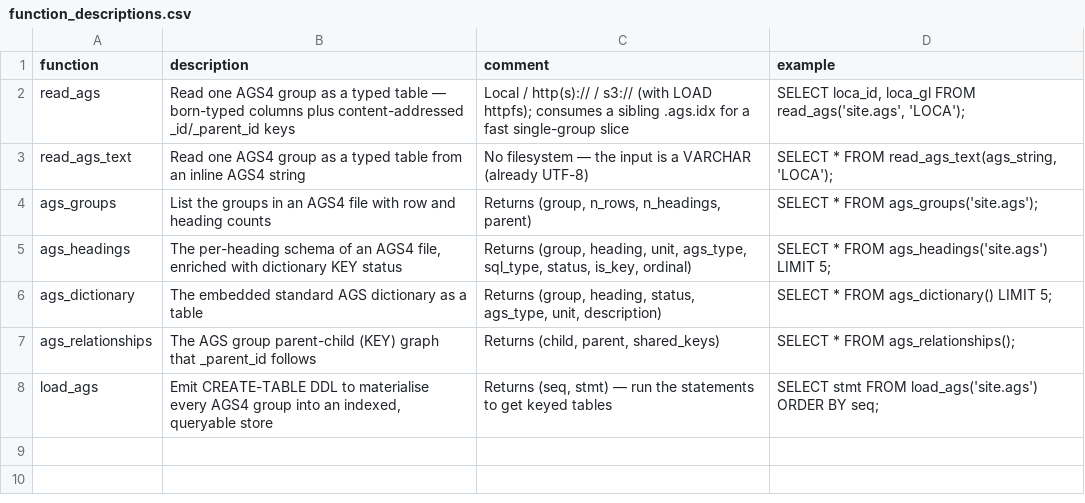
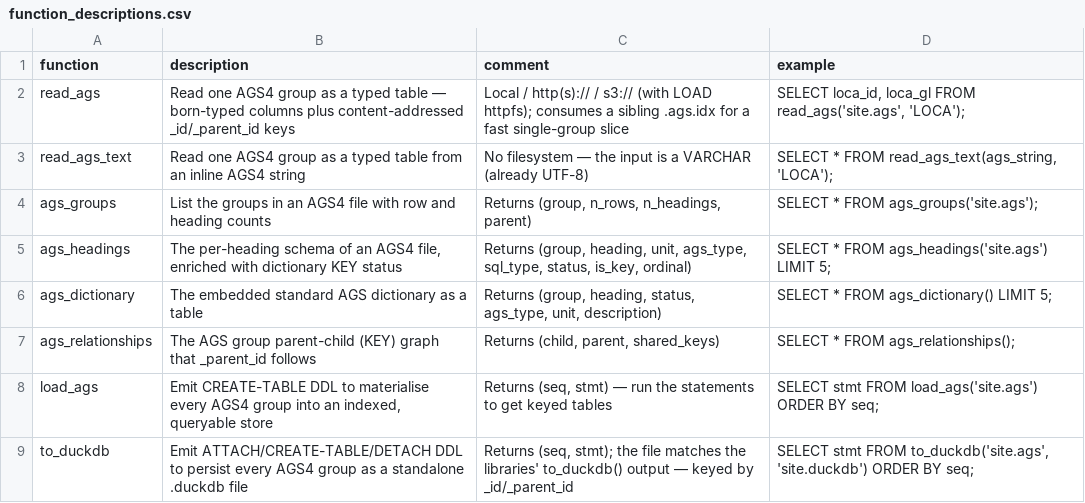
Before and after one commit to niko86/laterite-duckdb, a CSV file: docs/function_descriptions.csv, drawn as a sheet; the diff names each change by its address in the sheet, - before the commit and + after, or states it on an @@ line.

Commit message:
feat: add to_duckdb(ags_path, out_path) — persist a keyed .duckdb
The SQL-user counterpart to the libraries' to_duckdb(). Like load_ags it
RETURNS a (seq, stmt) script (the C extension API can't run DDL from inside
a table function), but wraps it to persist to a NAMED file: ATTACH out_path
as a database, CREATE each ags_<group> table INTO it (with the same _id /
_parent_id indexes), then DETACH — so any session can write a standalone,
keyed .duckdb byte-identical to what read_ags/the libraries produce.

Manifest entry + docs row + sqllogictest (10 stmts for mini.ags: ATTACH,
8 CTAS/index, DETACH).

```diff
--- a/docs/function_descriptions.csv
+++ b/docs/function_descriptions.csv
+row 9: to_duckdb | Emit ATTACH/CREATE-TABLE/DETACH DDL to persist every AGS4 group as a standalone .duckdb file | Returns (seq, stmt); the file matches the libraries' to_duckdb() output — keyed by _id/_parent_id | SELECT stmt FROM to_duckdb('site.ags', 'site.duckdb') ORDER BY seq;
```
Also changed, not shown: 4 other files.
